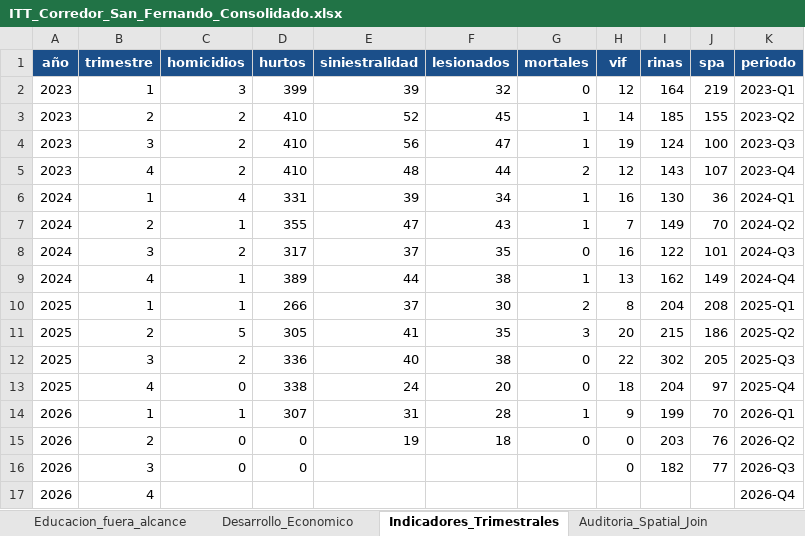
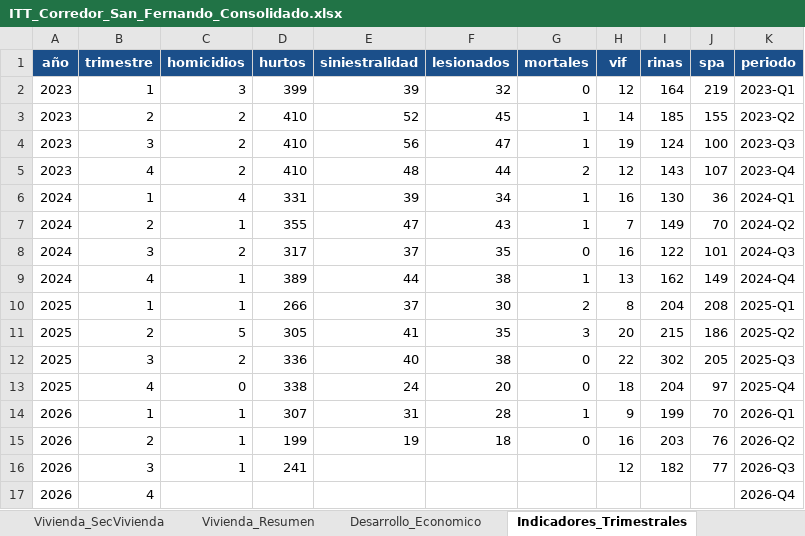
Before and after one commit to j0rg3c45/Itt_repos_cali, an Excel workbook: outputs/itt_corredor_san_fernando/ITT_Corredor_San_Fernando_Consolidado.xlsx, sheet Indicadores_Trimestrales, drawn as a sheet; values as stored, in another font and other column widths than the file's, no borders; the diff names each change by its address in the sheet, - before the commit and + after, or states it on an @@ line.

Commit message:
San Fernando (nb09): integra DE, Vivienda, Educacion + fix fechas 2026 + subzonas
- Fix bug fechas 2026: procesar() usa format=mixed (hurtos/homicidios/VIF Q2-Q3 ya entran)
- Desarrollo Economico: Camara de Comercio filtrada al poligono (4591 negocios, stock activo)
- Vivienda: spatial join + prorrateo SISBEN (habitabilidad 52.7, 0 subsidios en zona)
- Educacion: IE Liceo Departamental via JSON liviano (preprocesado con calamine)
- Subzonas 1/2/3 + Yawa al mapa + celda comparativa por subzona
- Quita rotulos 'parcial/no comparable' de graficas y Excel (11 hojas)
- Excluye data cruda data_2025_2026/ (~2.8GB) del repo

```diff
--- a/outputs/itt_corredor_san_fernando/ITT_Corredor_San_Fernando_Consolidado.xlsx (sheet Indicadores_Trimestrales)
+++ b/outputs/itt_corredor_san_fernando/ITT_Corredor_San_Fernando_Consolidado.xlsx (sheet Indicadores_Trimestrales)
+sheet tab: Vivienda_SecVivienda
+sheet tab: Vivienda_Resumen
-C15:C16 (homicidios): 0
+C15:C16 (homicidios): 1
-D15 (hurtos): 0
+D15 (hurtos): 199
-H15 (vif): 0
+H15 (vif): 16
-D16 (hurtos): 0
+D16 (hurtos): 241
-H16 (vif): 0
+H16 (vif): 12
```
Also changed, not shown: sheet Desarrollo_Economico, sheet Educacion_LiceoDptal, sheet Entorno_Urbano, sheet ITT_Resumen, sheet Cohesion_y_Educacion, sheet Auditoria_Spatial_Join, 1 more sheet, other sheet tabs, 59 other files.
